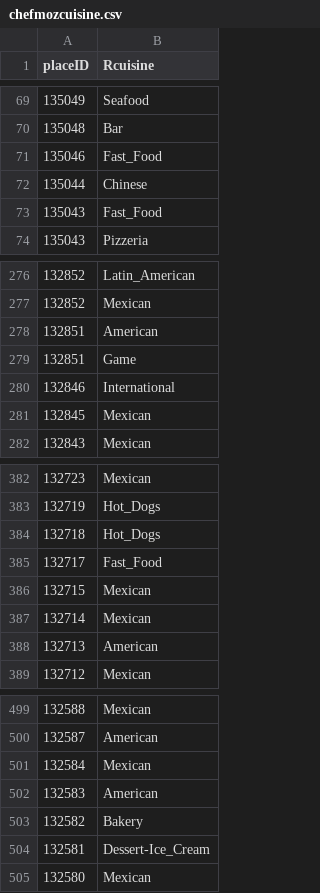
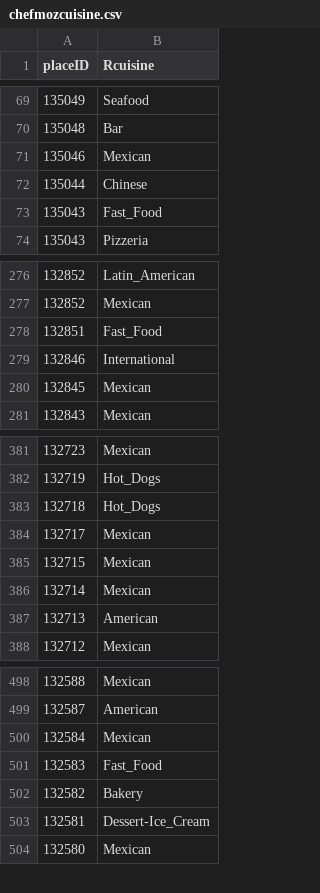
Before and after one commit to ando-hunterz/Ai-Restaurant_recomender, a CSV file: Datasets/chefmozcuisine.csv, drawn as a sheet; only a part is shown, gaps mark what is left out.

```diff
--- a/Datasets/chefmozcuisine.csv
+++ b/Datasets/chefmozcuisine.csv
@@ -70,3 +70,3 @@ placeID,Rcuisine
 135048,Bar
-135046,Fast_Food
+135046,Mexican
 135044,Chinese
@@ -277,4 +277,3 @@ placeID,Rcuisine
 132852,Mexican
-132851,American
-132851,Game
+132851,Fast_Food
 132846,International
@@ -384,3 +383,3 @@ placeID,Rcuisine
 132718,Hot_Dogs
-132717,Fast_Food
+132717,Mexican
 132715,Mexican
@@ -501,3 +500,3 @@ placeID,Rcuisine
 132584,Mexican
-132583,American
+132583,Fast_Food
 132582,Bakery
```
Also changed, not shown: 1 other file.
